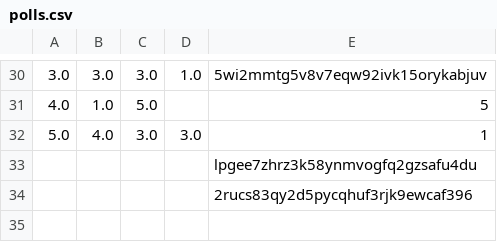
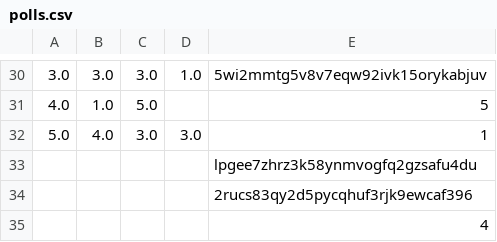
Before and after one commit to juliavictor/my-first-blog, a CSV file: polls.csv, drawn as a sheet; only a part is shown, gaps mark what is left out.

```diff
--- a/polls.csv
+++ b/polls.csv
@@ -34 +34,2 @@
 ,,,,2rucs83qy2d5pycqhuf3rjk9ewcaf396
+,,,,4
```
Also changed, not shown: categories.csv, recommend.csv, 2 other files.
